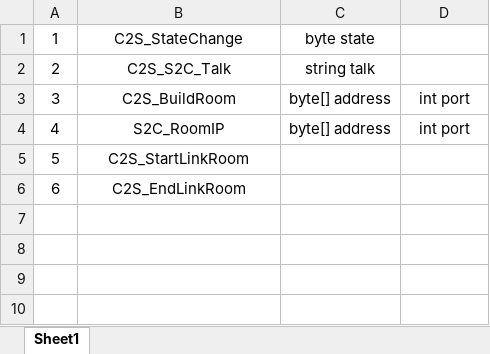
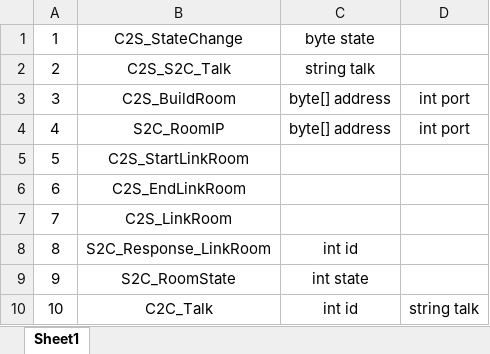
Before and after one commit to a995049470/SimpleSever, an Excel workbook: Resouces/LPTC.xlsx, sheet Sheet1, drawn as a sheet; values as stored, in another font and other column widths than the file's, no borders; the diff names each change by its address in the sheet, - before the commit and + after, or states it on an @@ line.

```diff
--- a/Resouces/LPTC.xlsx (sheet Sheet1)
+++ b/Resouces/LPTC.xlsx (sheet Sheet1)
+row 7: 7 | C2S_LinkRoom
+row 8: 8 | S2C_Response_LinkRoom | int id
+row 9: 9 | S2C_RoomState | int state
+row 10: 10 | C2C_Talk | int id | string talk
```
Also changed, not shown: 34 other files.
